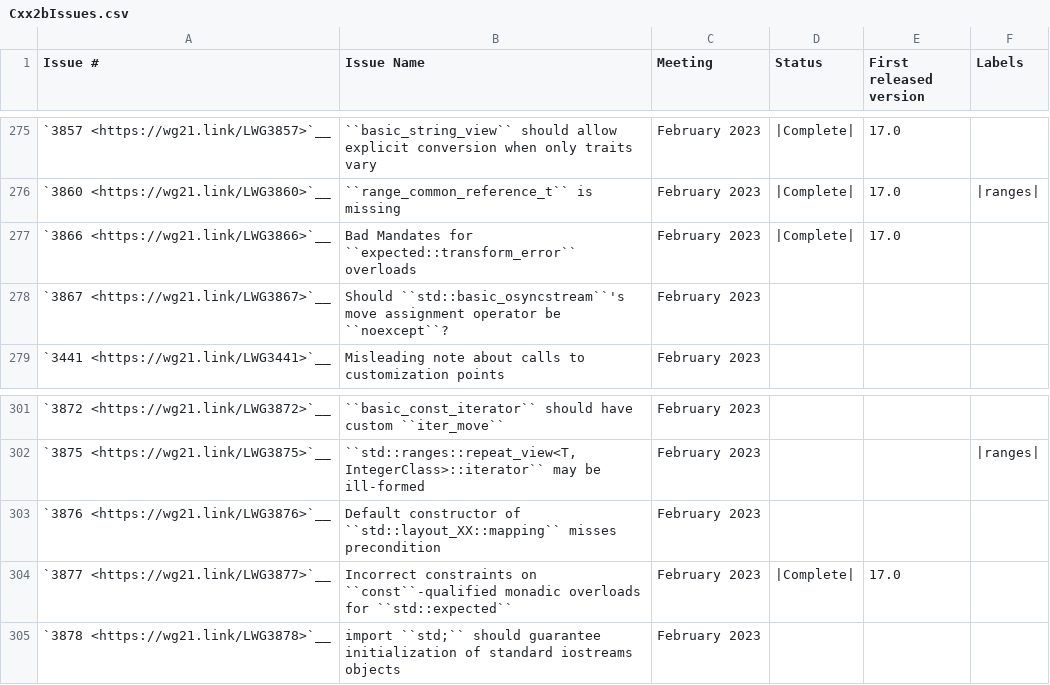
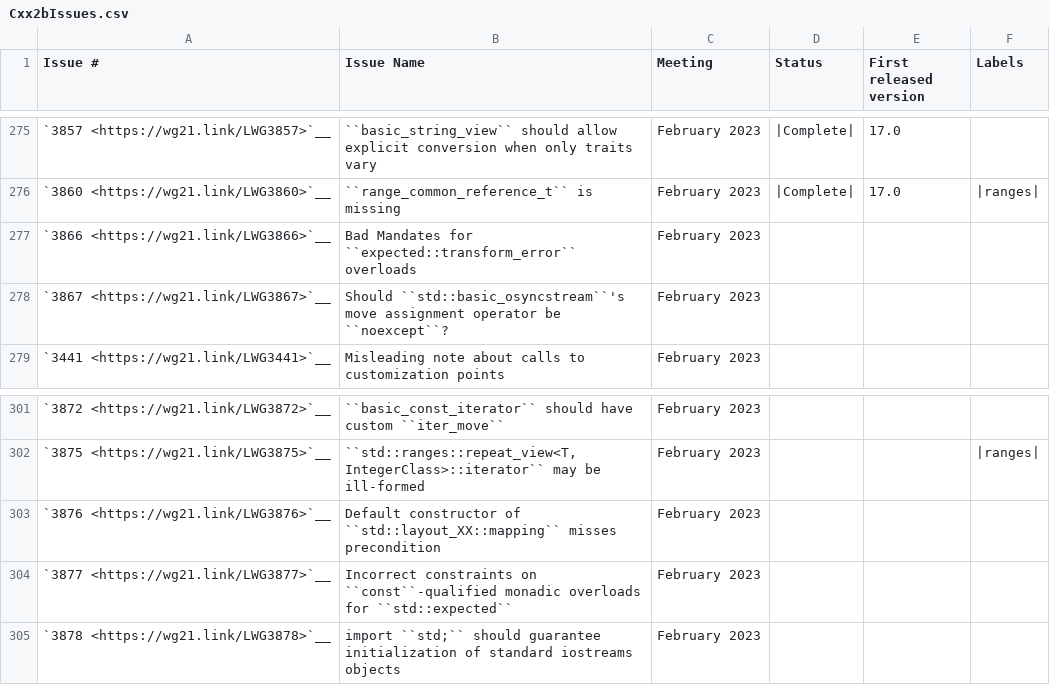
Before and after one commit to open-vela/nuttx_libs_libxx_libcxx, a CSV file: docs/Status/Cxx2bIssues.csv, drawn as a sheet; only a part is shown, gaps mark what is left out.

```diff
--- a/docs/Status/Cxx2bIssues.csv
+++ b/docs/Status/Cxx2bIssues.csv
@@ -276,3 +276,3 @@
 "`3860 <https://wg21.link/LWG3860>`__","``range_common_reference_t`` is missing","February 2023","|Complete|","17.0","|ranges|"
-"`3866 <https://wg21.link/LWG3866>`__","Bad Mandates for ``expected::transform_error`` overloads","February 2023","|Complete|","17.0",""
+"`3866 <https://wg21.link/LWG3866>`__","Bad Mandates for ``expected::transform_error`` overloads","February 2023","","",""
 "`3867 <https://wg21.link/LWG3867>`__","Should ``std::basic_osyncstream``'s move assignment operator be ``noexcept``?","February 2023","","",""
@@ -303,3 +303,3 @@
 "`3876 <https://wg21.link/LWG3876>`__","Default constructor of ``std::layout_XX::mapping`` misses precondition","February 2023","","",""
-"`3877 <https://wg21.link/LWG3877>`__","Incorrect constraints on ``const``-qualified monadic overloads for ``std::expected``","February 2023","|Complete|","17.0",""
+"`3877 <https://wg21.link/LWG3877>`__","Incorrect constraints on ``const``-qualified monadic overloads for ``std::expected``","February 2023","","",""
 "`3878 <https://wg21.link/LWG3878>`__","import ``std;`` should guarantee initialization of standard iostreams objects","February 2023","","",""
```
Also changed, not shown: docs/Status/Cxx2bPapers.csv, 27 other files.
